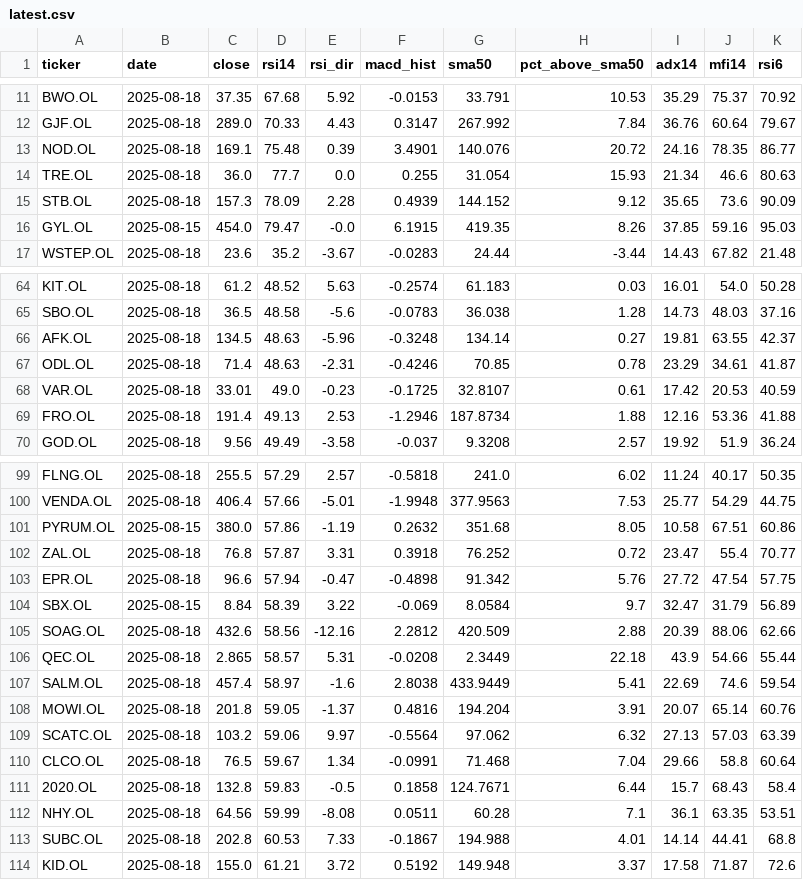
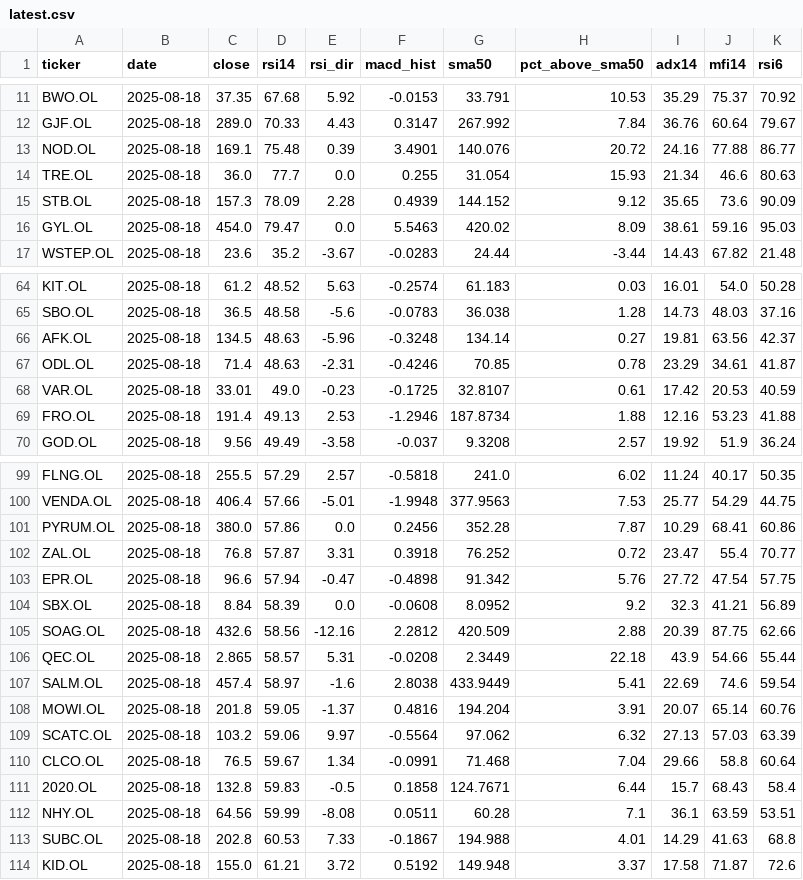
Before and after one commit to keresell-coder/oslo-screener, a CSV file: latest.csv, drawn as a sheet; only a part is shown, gaps mark what is left out; the diff covers the shown part only; the diff names each change by its address in the sheet, - before the commit and + after, or states it on an @@ line.

```diff
--- a/latest.csv
+++ b/latest.csv
-J13 (mfi14): 78.35
+J13 (mfi14): 77.88
-B16 (date): 2025-08-15
+B16 (date): 2025-08-18
-E16 (rsi_dir): -0.0
+E16 (rsi_dir): 0.0
-F16 (macd_hist): 6.1915
+F16 (macd_hist): 5.5463
-G16 (sma50): 419.35
+G16 (sma50): 420.02
-H16 (pct_above_sma50): 8.26
+H16 (pct_above_sma50): 8.09
-I16 (adx14): 37.85
+I16 (adx14): 38.61
-J66 (mfi14): 63.55
+J66 (mfi14): 63.56
-J69 (mfi14): 53.36
+J69 (mfi14): 53.23
-B101 (date): 2025-08-15
+B101 (date): 2025-08-18
-E101 (rsi_dir): -1.19
+E101 (rsi_dir): 0.0
-F101 (macd_hist): 0.2632
+F101 (macd_hist): 0.2456
-G101 (sma50): 351.68
+G101 (sma50): 352.28
-H101 (pct_above_sma50): 8.05
+H101 (pct_above_sma50): 7.87
-I101 (adx14): 10.58
+I101 (adx14): 10.29
-J101 (mfi14): 67.51
+J101 (mfi14): 68.41
-B104 (date): 2025-08-15
+B104 (date): 2025-08-18
-E104 (rsi_dir): 3.22
+E104 (rsi_dir): 0.0
-F104 (macd_hist): -0.069
+F104 (macd_hist): -0.0608
-G104 (sma50): 8.0584
+G104 (sma50): 8.0952
-H104 (pct_above_sma50): 9.7
+H104 (pct_above_sma50): 9.2
-I104 (adx14): 32.47
+I104 (adx14): 32.3
-J104 (mfi14): 31.79
+J104 (mfi14): 41.21
-J105 (mfi14): 88.06
+J105 (mfi14): 87.75
-J112 (mfi14): 63.35
+J112 (mfi14): 63.59
-I113 (adx14): 14.14
+I113 (adx14): 14.29
-J113 (mfi14): 44.41
+J113 (mfi14): 41.63
```
Also changed, not shown: 5 edited cells elsewhere in this file, 1 other file.
